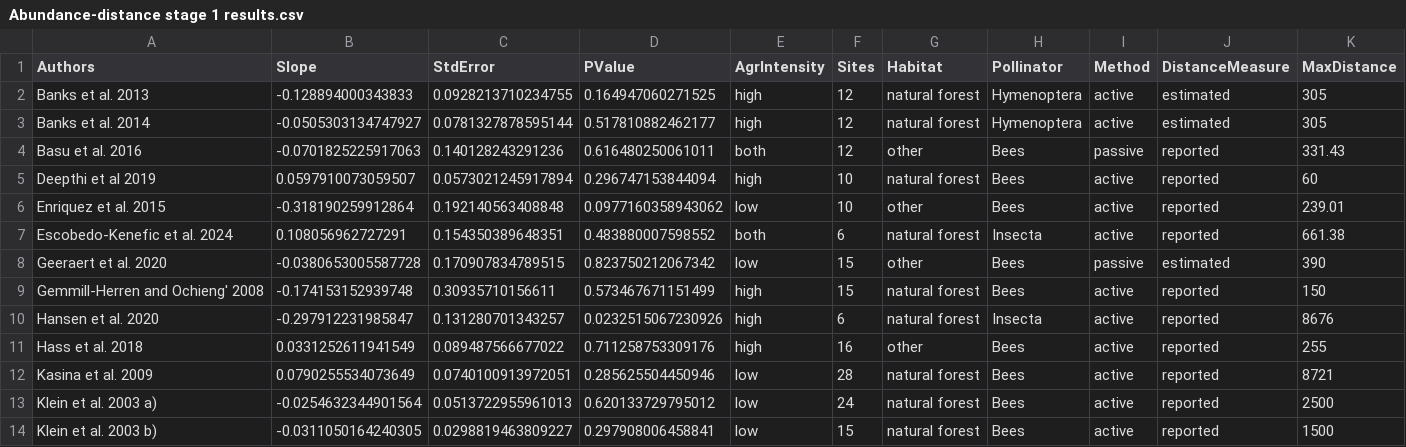
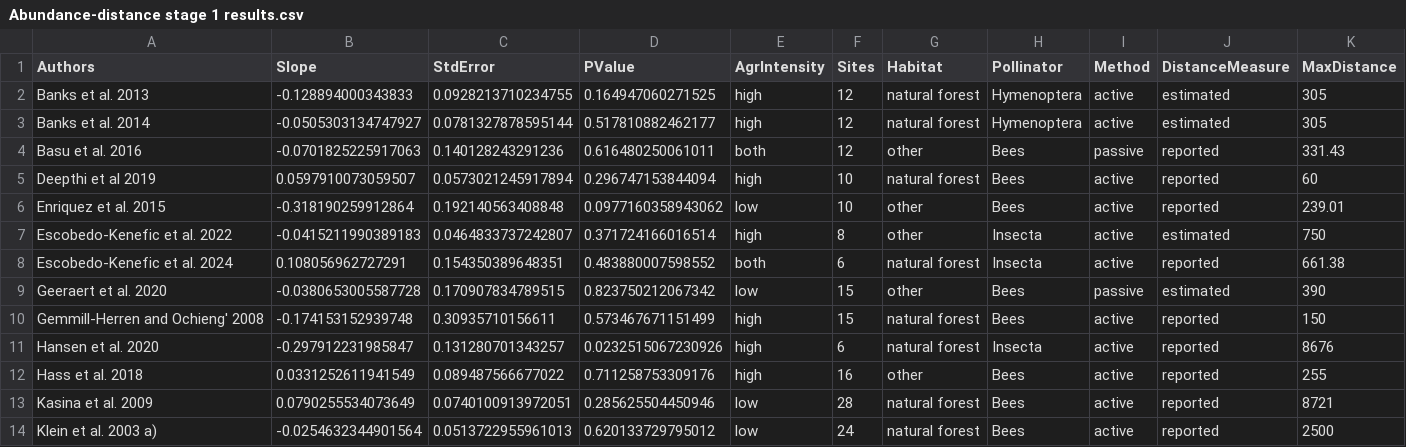
Before and after one commit to enniabosshard/pollinatorhabitatTSF_SRMA, a CSV file: outputs/abundance/Abundance-distance stage 1 results.csv, drawn as a sheet; only a part is shown; the shorter side is filled out with more unchanged rows; rows hold the shown columns only; the diff names each change by its address in the sheet, - before the commit and + after, or states it on an @@ line.

```diff
--- a/outputs/abundance/Abundance-distance stage 1 results.csv
+++ b/outputs/abundance/Abundance-distance stage 1 results.csv
+row 7: Escobedo-Kenefic et al. 2022 | -0.0415211990389183 | 0.0464833737242807 | 0.371724166016514 | high | 8 | other | Insecta | active | estimated | 750
```
Also changed, not shown: outputs/abundance/Leave1out abundance.csv, outputs/richness/Leave1out_richness.csv, 26 other files.
